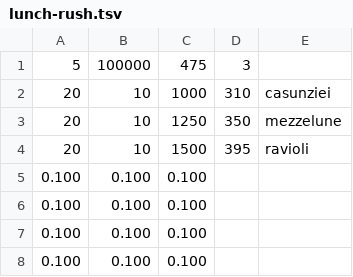
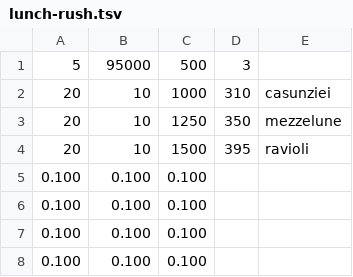
Before and after one commit to saramedernach/C, a TSV file: noodleshop/data/lunch-rush.tsv, drawn as a sheet; only a part is shown.

```diff
--- a/noodleshop/data/lunch-rush.tsv
+++ b/noodleshop/data/lunch-rush.tsv
@@ -1,2 +1,2 @@
-5	100000	475	3
+5	95000	500	3
 20	10	1000	310	casunziei
```
Also changed, not shown: noodleshop/data/breakfast-lunch-dinner.tsv, noodleshop/data/chefs-special.tsv, 3 other files.
